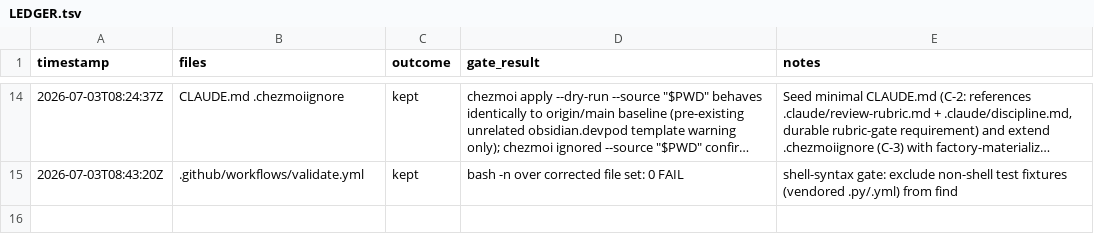
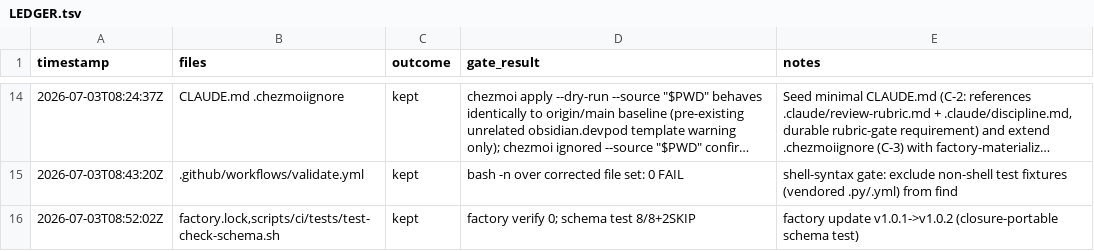
Before and after one commit to rtxnik/dotfiles, a TSV file: .planning/LEDGER.tsv, drawn as a sheet; only a part is shown, gaps mark what is left out; long unchanged cells end in …; the diff names each change by its address in the sheet, - before the commit and + after, or states it on an @@ line.

```diff
--- a/.planning/LEDGER.tsv
+++ b/.planning/LEDGER.tsv
+row 16: 2026-07-03T08:52:02Z | factory.lock,scripts/ci/tests/test-check-schema.sh | kept | factory verify 0; schema test 8/8+2SKIP | factory update v1.0.1->v1.0.2 (closure-portable schema test)
```
Also changed, not shown: 2 other files.
